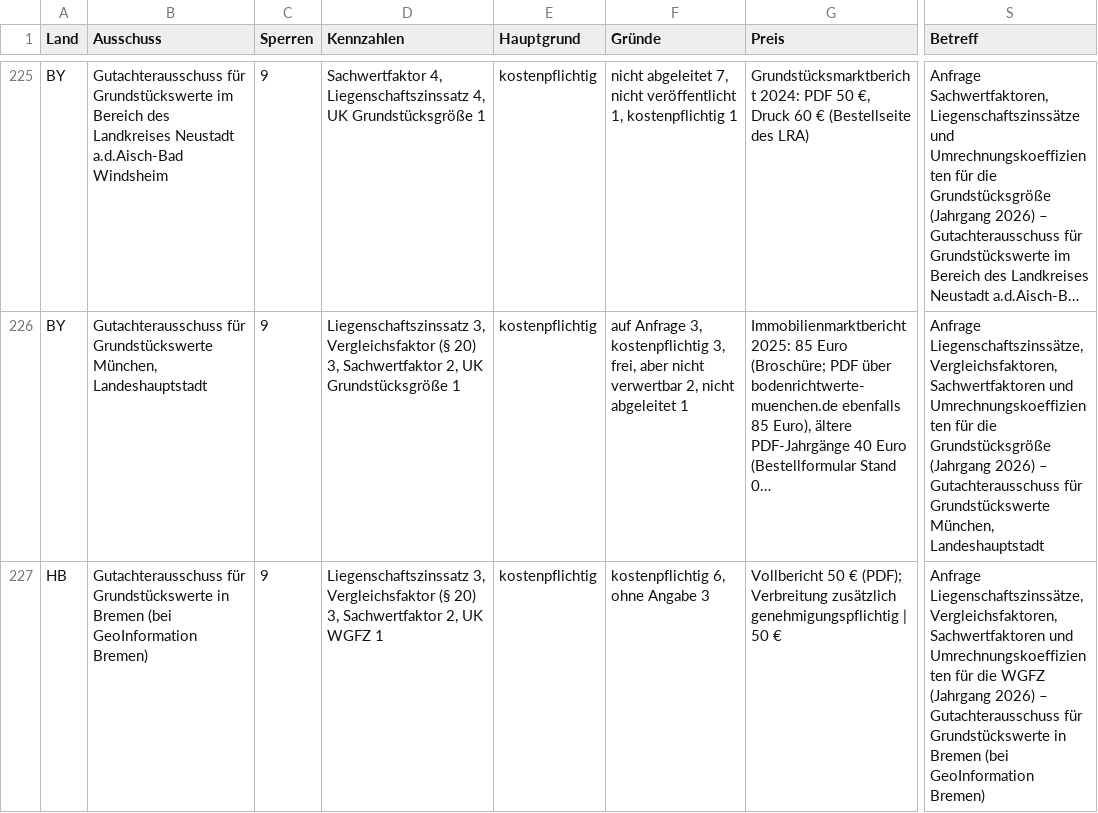
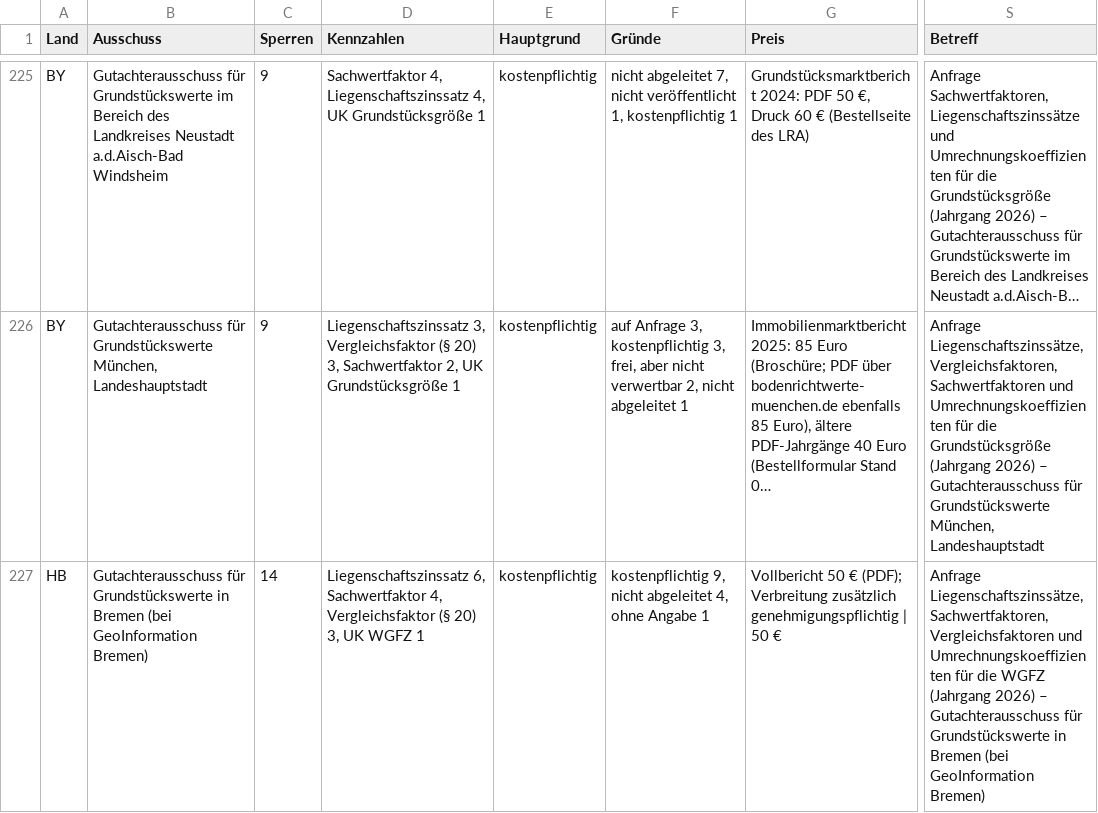
Before and after one commit to JunkerImmobilien/DealPilot, a CSV file: Dateien/Register/Sperren-Anfrageliste.csv, drawn as a sheet; only a part is shown, gaps mark what is left out; long unchanged cells end in …; the diff covers the shown part only; the diff names each change by its address in the sheet, - before the commit and + after, or states it on an @@ line.

```diff
--- a/Dateien/Register/Sperren-Anfrageliste.csv
+++ b/Dateien/Register/Sperren-Anfrageliste.csv
-C227 (Sperren): 9
+C227 (Sperren): 14
-D227 (Kennzahlen): Liegenschaftszinssatz 3, Vergleichsfaktor (§ 20) 3, Sachwertfaktor 2, UK WGFZ…
+D227 (Kennzahlen): Liegenschaftszinssatz 6, Sachwertfaktor 4, Vergleichsfaktor (§ 20) 3, UK WGFZ…
-F227 (Gründe): kostenpflichtig 6, ohne Angabe 3
+F227 (Gründe): kostenpflichtig 9, nicht abgeleitet 4, ohne Angabe 1
-S227 (Betreff): Anfrage Liegenschaftszinssätze, Vergleichsfaktoren, Sachwertfaktoren und Umrechnungskoeffizienten…
+S227 (Betreff): Anfrage Liegenschaftszinssätze, Sachwertfaktoren, Vergleichsfaktoren und Umrechnungskoeffizienten…
```
Also changed, not shown: 2 added rows, 3 removed rows and 48 edited cells elsewhere in this file, 22 other files.
